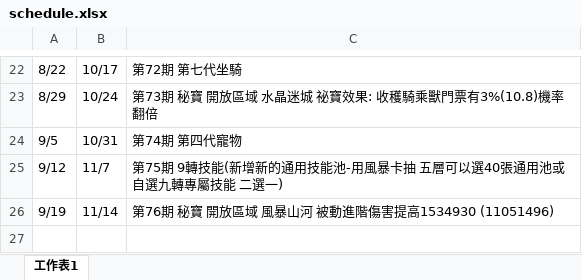
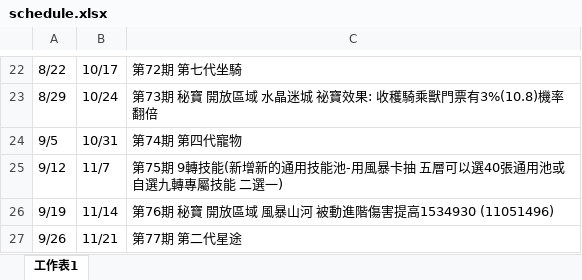
Before and after one commit to joey12020323/LetsGoMuffinV2, an Excel workbook: data/schedule.xlsx, sheet 工作表1, drawn as a sheet; only a part is shown, gaps mark what is left out; values as stored, in another font and other column widths than the file's, no borders; the diff names each change by its address in the sheet, - before the commit and + after, or states it on an @@ line.

```diff
--- a/data/schedule.xlsx (sheet 工作表1)
+++ b/data/schedule.xlsx (sheet 工作表1)
+row 27: 9/26 | 11/21 | 第77期 第二代星途
```
Also changed, not shown: data/Activity.xlsx.
